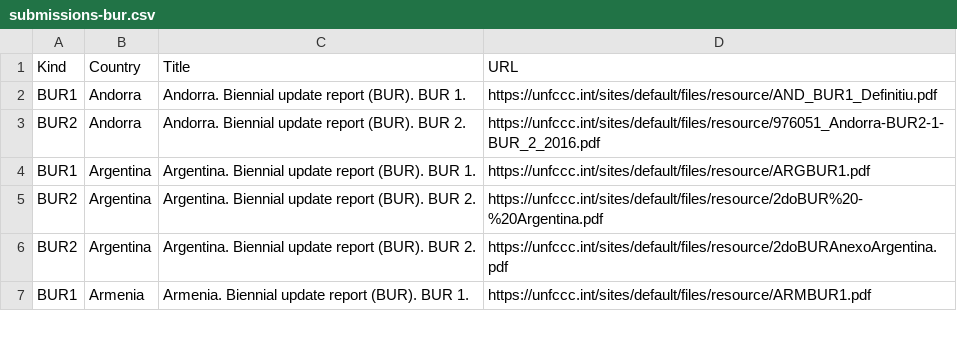
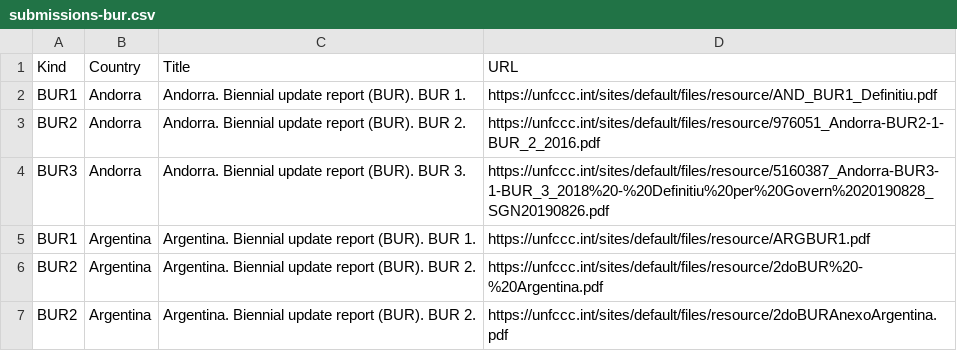
Before and after one commit to openclimatedata/national-inventory-submisions, a CSV file: data/submissions-bur.csv, drawn as a sheet; only a part is shown; the shorter side is filled out with more unchanged rows.

Commit message:
Update BUR submisions

```diff
--- a/data/submissions-bur.csv
+++ b/data/submissions-bur.csv
@@ -3,2 +3,3 @@ BUR1,Andorra,Andorra. Biennial update report (BUR). BUR 1.,https://unfccc.int/si
 BUR2,Andorra,Andorra. Biennial update report (BUR). BUR 2.,https://unfccc.int/sites/default/files/resource/976051_Andorra-BUR2-1-BUR_2_2016.pdf
+BUR3,Andorra,Andorra. Biennial update report (BUR).  BUR 3.  ,https://unfccc.int/sites/default/files/resource/5160387_Andorra-BUR3-1-BUR_3_2018%20-%20Definitiu%20per%20Govern%2020190828_SGN20190826.pdf
 BUR1,Argentina,Argentina. Biennial update report (BUR). BUR 1.,https://unfccc.int/sites/default/files/resource/ARGBUR1.pdf
```
